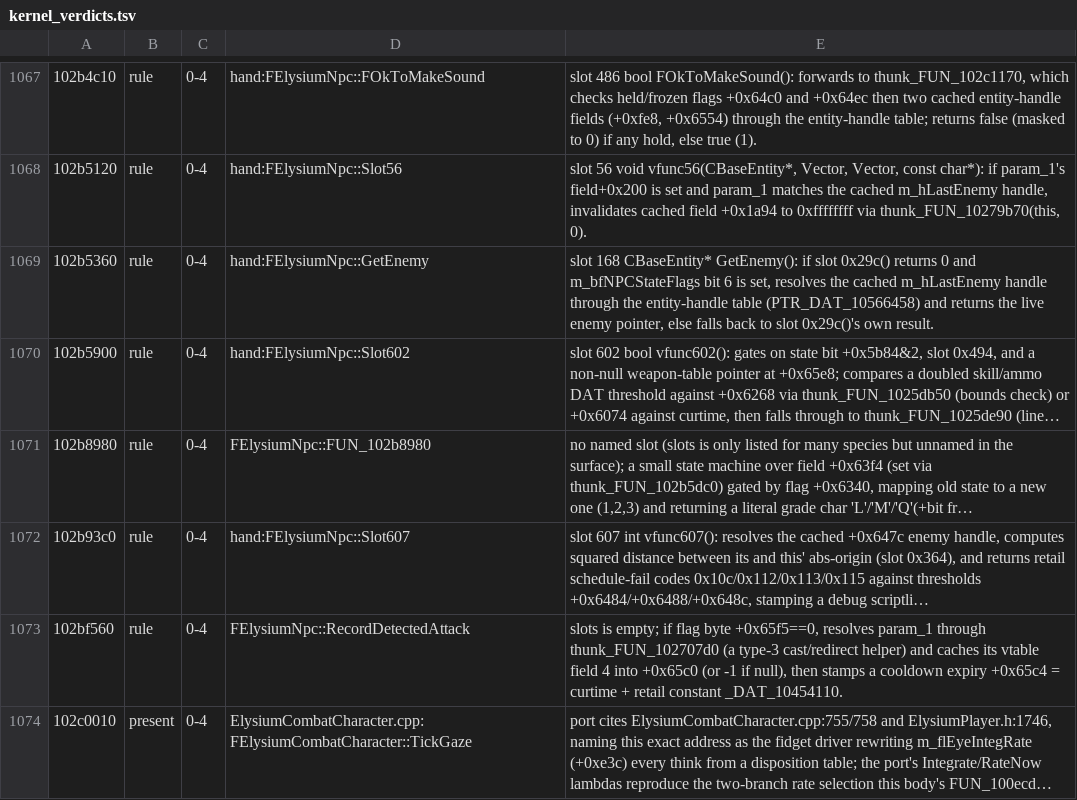
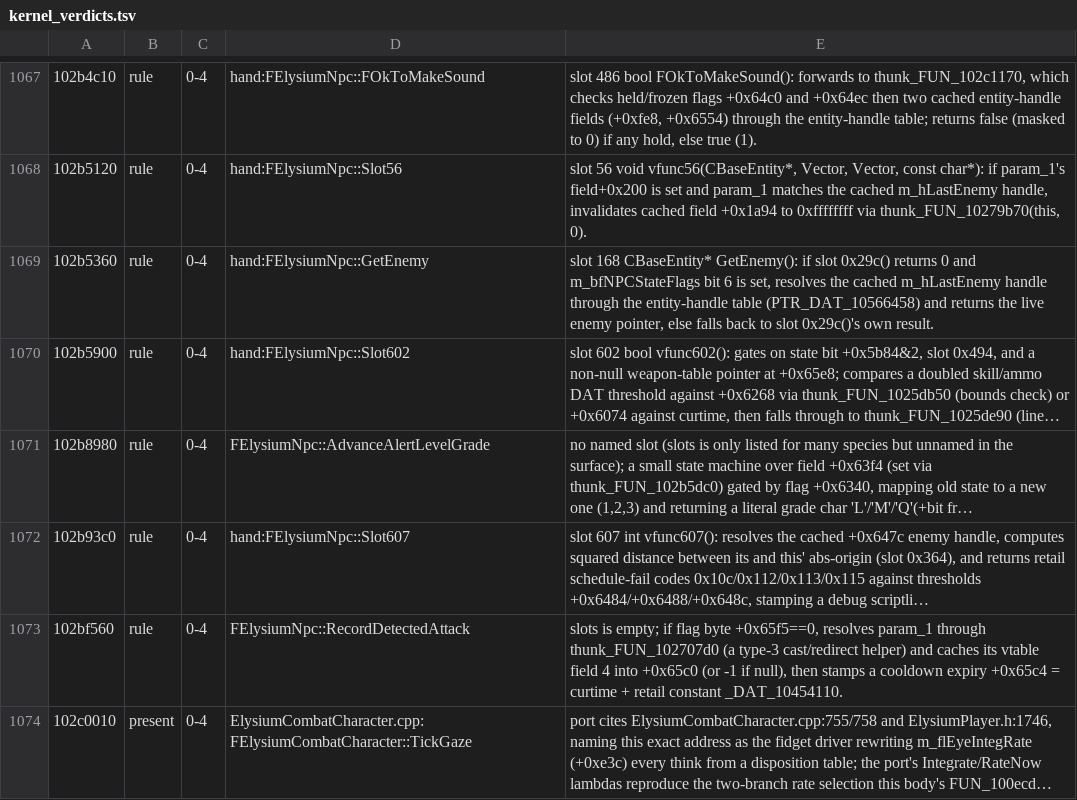
Before and after one commit to jlagedo/elysium-unreal, a TSV file: research/tooling/ghidra/driver/kernel_verdicts.tsv, drawn as a sheet; only a part is shown, gaps mark what is left out; long unchanged cells end in …; the diff covers the shown part only; the diff names each change by its address in the sheet, - before the commit and + after, or states it on an @@ line.

```diff
--- a/research/tooling/ghidra/driver/kernel_verdicts.tsv
+++ b/research/tooling/ghidra/driver/kernel_verdicts.tsv
-D1071: FElysiumNpc::FUN_102b8980
+D1071: FElysiumNpc::AdvanceAlertLevelGrade
```
Also changed, not shown: 2 added rows and 70 edited cells elsewhere in this file, 31 other files.
